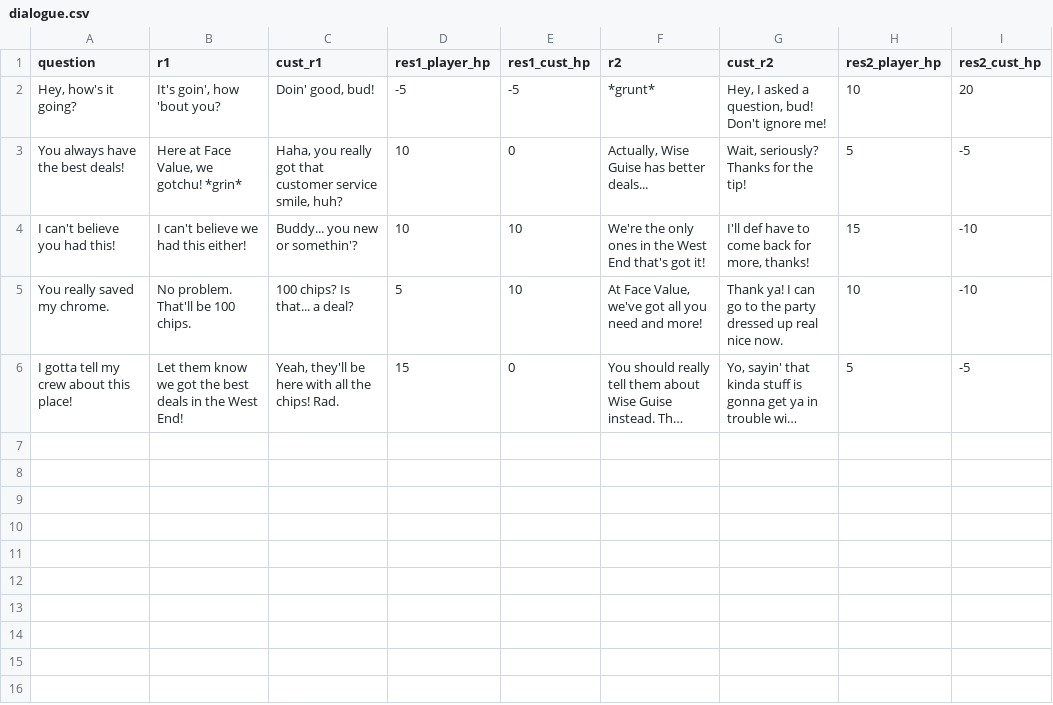
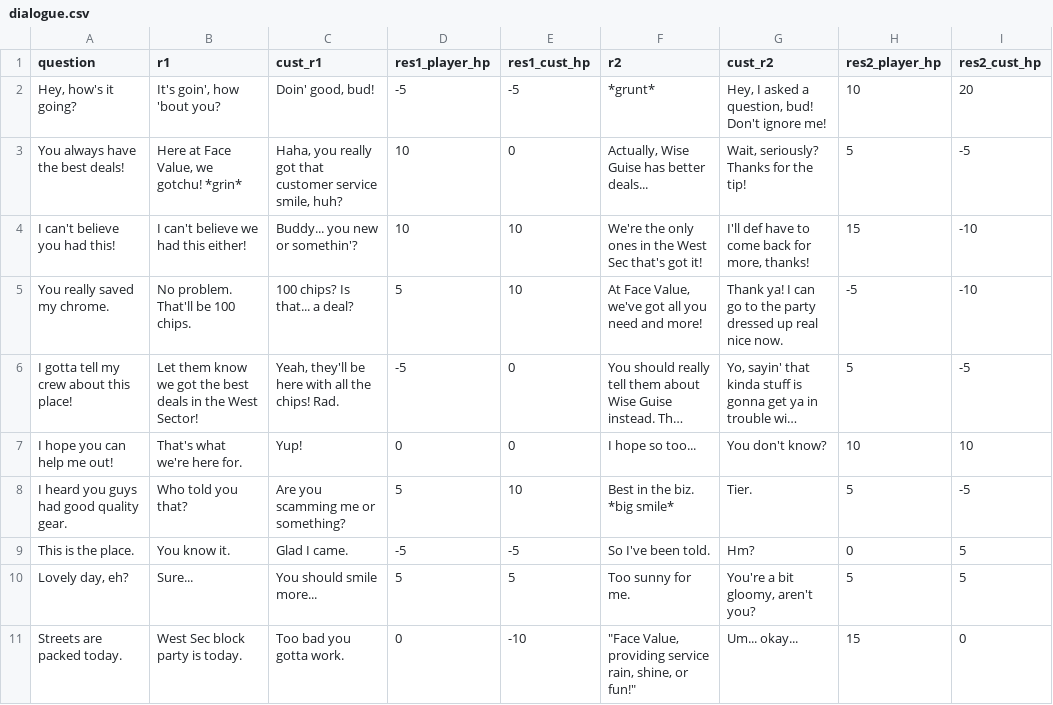
Before and after one commit to goofanader/ggj-2026, a CSV file: Assets/Words/dialogue.csv, drawn as a sheet; long unchanged cells end in …; the diff names each change by its address in the sheet, - before the commit and + after, or states it on an @@ line.

Commit message:
Removed extra main scenes, added new words, set up export

```diff
--- a/Assets/Words/dialogue.csv
+++ b/Assets/Words/dialogue.csv
-F4 (r2): …the West End that's got…
+F4 (r2): …the West Sec that's got…
-H5 (res2_player_hp): 10
+H5 (res2_player_hp): -5
-B6 (r1): …the West End!
+B6 (r1): …the West Sector!
-D6 (res1_player_hp): 15
+D6 (res1_player_hp): -5
+row 7: I hope you can help me out! | That's what we're here for. | Yup! | 0 | 0 | I hope so too... | You don't know? | 10 | 10
+row 8: I heard you guys had good quality gear. | Who told you that? | Are you scamming me or something? | 5 | 10 | Best in the biz. *big smile* | Tier. | 5 | -5
+row 9: This is the place. | You know it. | Glad I came. | -5 | -5 | So I've been told. | Hm? | 0 | 5
+row 10: Lovely day, eh? | Sure... | You should smile more... | 5 | 5 | Too sunny for me. | You're a bit gloomy, aren't you? | 5 | 5
+row 11: Streets are packed today. | West Sec block party is today. | Too bad you gotta work. | 0 | -10 | "Face Value, providing service rain, shine, or fun!" | Um... okay... | 15 | 0
```
Also changed, not shown: Assets/Words/leaving_dialogue.csv, 16 other files.
